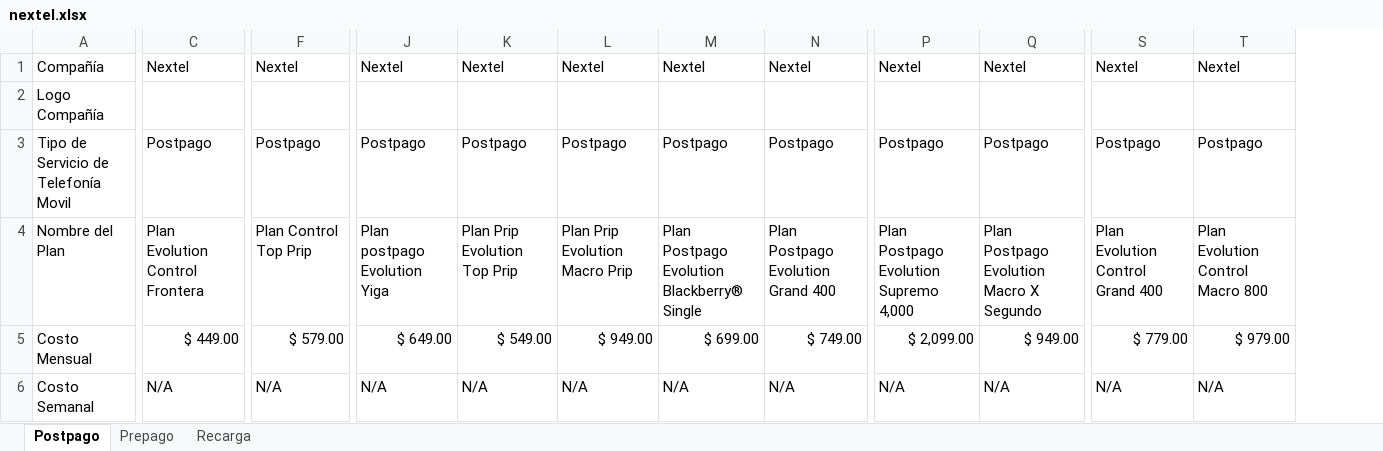
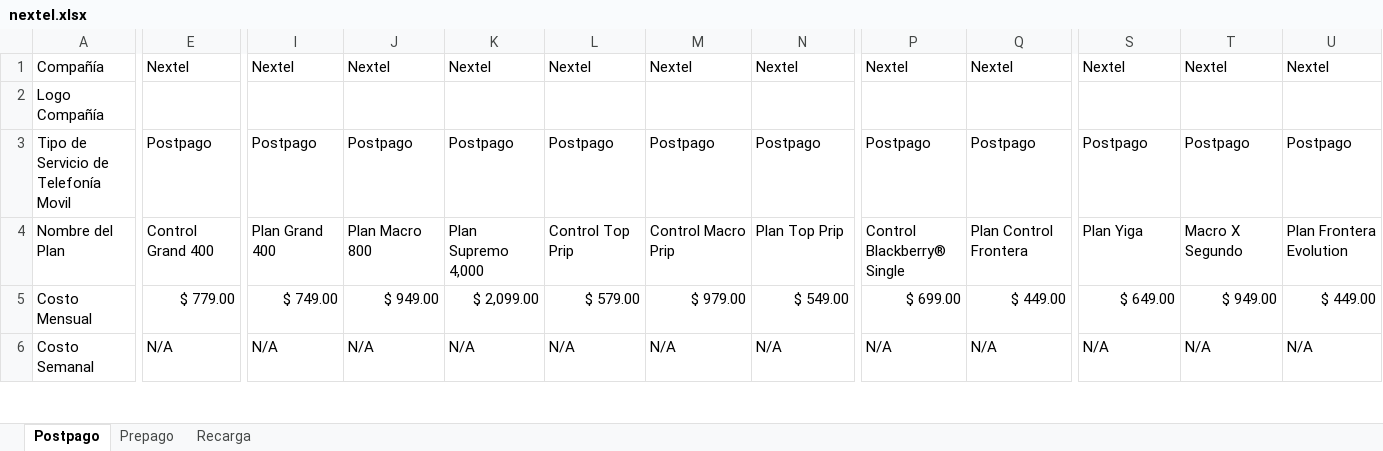
Before and after one commit to gunbuddy/CTCA, an Excel workbook: cellplans/nextel.xlsx, sheet Postpago, drawn as a sheet; only a part is shown, gaps mark what is left out; values as stored, in another font and other column widths than the file's, no cell formats; charts and pictures not drawn; removed rows and columns are numbered as before the commit, all else as after; the diff covers the shown part only; the diff names each change by its address in the sheet, - before the commit and + after, or states it on an @@ line.

```diff
--- a/cellplans/nextel.xlsx (sheet Postpago)
+++ b/cellplans/nextel.xlsx (sheet Postpago)
-column C, rows 1-6: Nextel |  | Postpago | Plan Evolution Control Frontera | $ 449.00 | N/A
+column I, rows 1-6: Nextel |  | Postpago | Plan Grand 400 | $ 749.00 | N/A
+column U, rows 1-6: Nextel |  | Postpago | Plan Frontera Evolution | $ 449.00 | N/A
-E4: Plan Control Top Prip
+E4: Control Grand 400
-J4: Plan postpago Evolution Yiga
+J4: Plan Macro 800
-K4: Plan Prip Evolution Top Prip
+K4: Plan Supremo 4,000
-L4: Plan Prip Evolution Macro Prip
+L4: Control Top Prip
-M4: Plan Postpago Evolution Blackberry® Single
+M4: Control Macro Prip
-N4: Plan Postpago Evolution Grand 400
+N4: Plan Top Prip
-P4: Plan Postpago Evolution Supremo 4,000
+P4: Control Blackberry® Single
-Q4: Plan Postpago Evolution Macro X Segundo
+Q4: Plan Control Frontera
-S4: Plan Evolution Control Grand 400
+S4: Plan Yiga
-T4: Plan Evolution Control Macro 800
+T4: Macro X Segundo
-E5: $ 579.00
+E5: $ 779.00
-J5: $ 649.00
+J5: $ 949.00
-K5: $ 549.00
+K5: $ 2,099.00
-L5: $ 949.00
+L5: $ 579.00
-M5: $ 699.00
+M5: $ 979.00
-N5: $ 749.00
+N5: $ 549.00
-P5: $ 2,099.00
+P5: $ 699.00
-Q5: $ 949.00
+Q5: $ 449.00
-S5: $ 779.00
+S5: $ 649.00
-T5: $ 979.00
+T5: $ 949.00
```
Also changed, not shown: 7 added rows, 8 removed rows and 168 edited cells elsewhere in this sheet, cell formats, cellplans/iusacell.xlsx, cellplans/movistar.xlsx, 12 other files.
